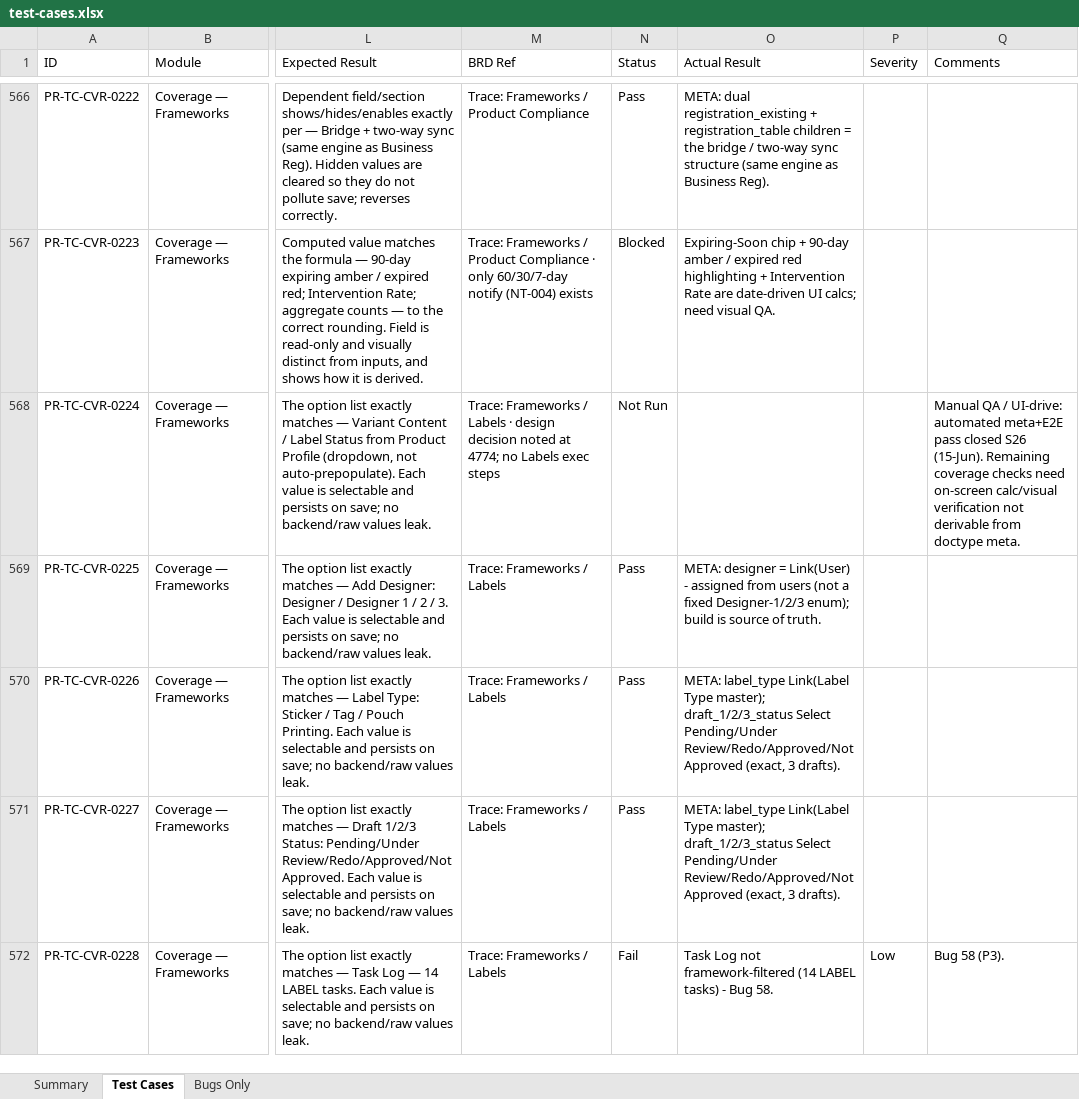
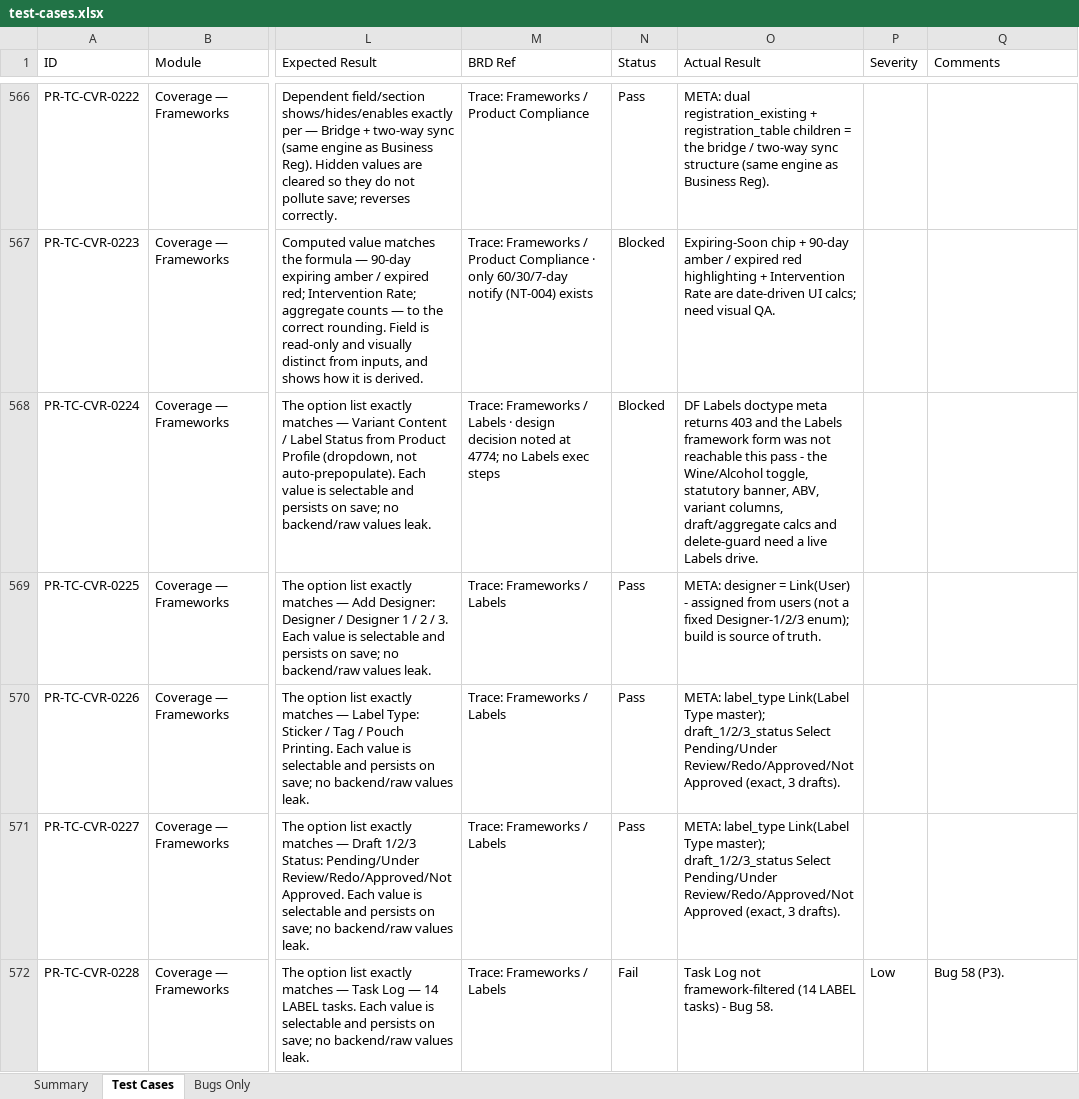
Before and after one commit to SamarthPaul/Prime-Documents, an Excel workbook: test-cases.xlsx, sheet Test Cases, drawn as a sheet; only a part is shown, gaps mark what is left out; values as stored, in another font and other column widths than the file's, no cell formats; the diff covers the shown part only; the diff names each change by its address in the sheet, - before the commit and + after, or states it on an @@ line.

```diff
--- a/test-cases.xlsx (sheet Test Cases)
+++ b/test-cases.xlsx (sheet Test Cases)
-N568 (Status): Not Run
+N568 (Status): Blocked
-O568 (Actual Result): (empty)
+O568 (Actual Result): DF Labels doctype meta returns 403 and the Labels framework form was not reachable this pass - the Wine/Alcohol toggle, statutory banner, ABV, variant columns, draft/aggregate calcs and delete-guard need a live Labels drive.
-Q568 (Comments): Manual QA / UI-drive: automated meta+E2E pass closed S26 (15-Jun). Remaining coverage checks need on-screen calc/visual verification not derivable from doctype meta.
+Q568 (Comments): (empty)
```
Also changed, not shown: 246 edited cells elsewhere in this sheet, sheet Summary, cell formats.
